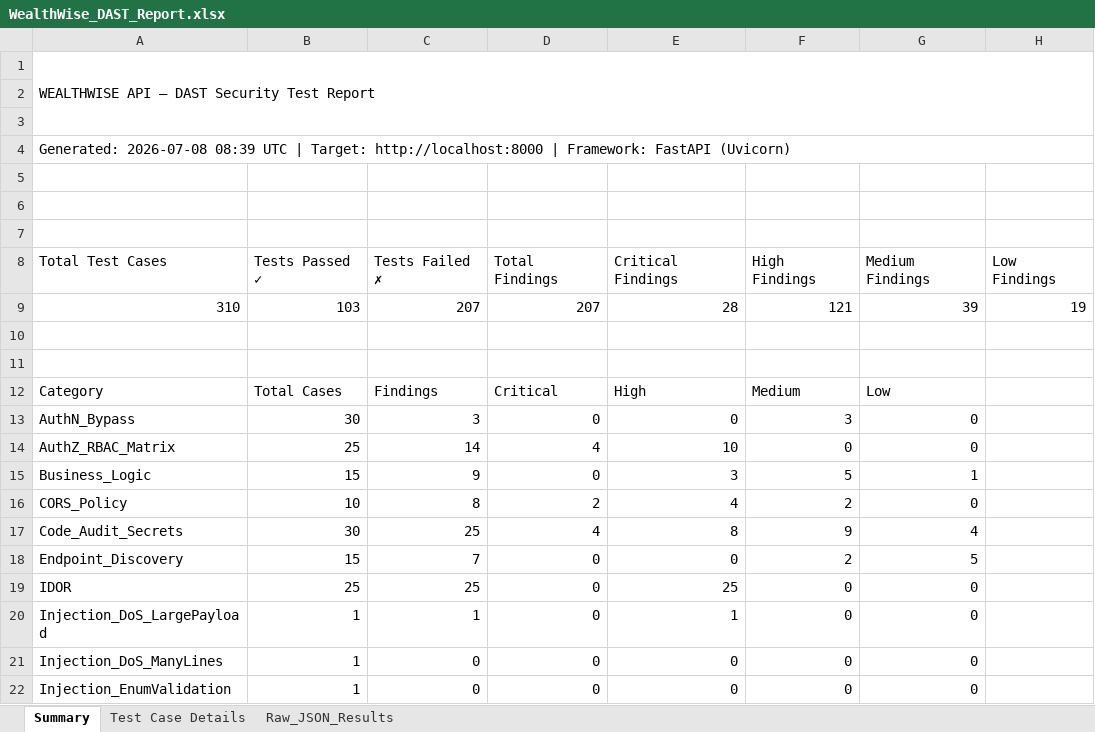
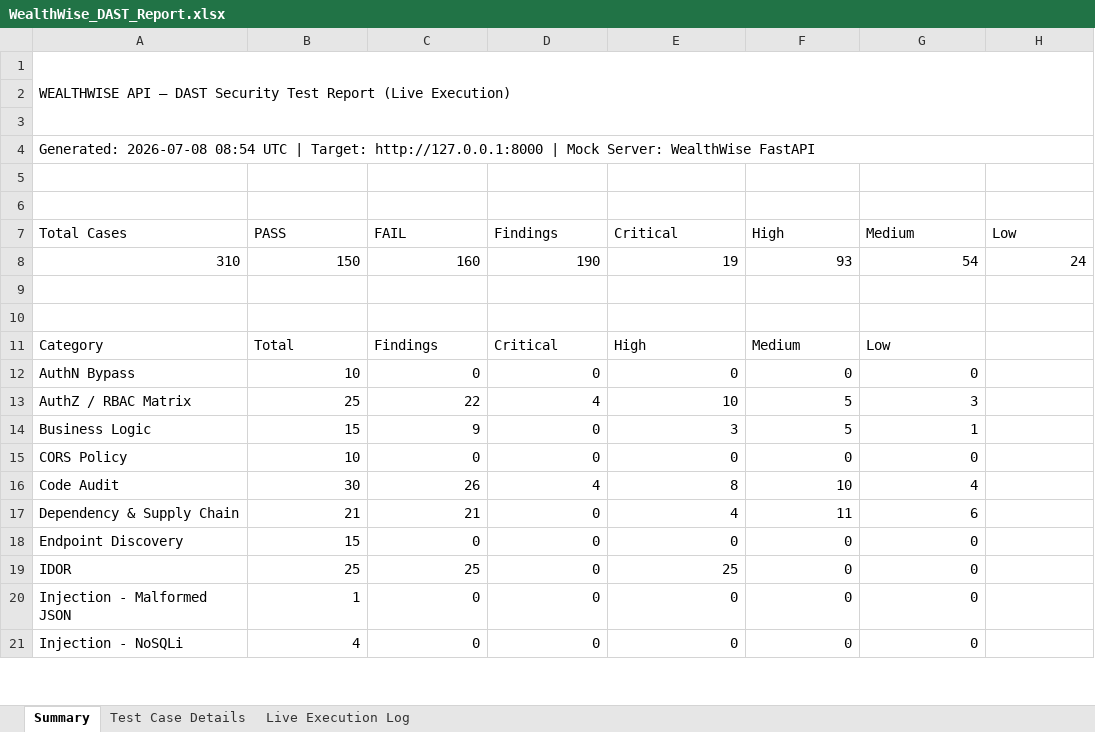
Before and after one commit to saigiresh2278/wealthwise, an Excel workbook: Sai giresh app/backend/automated-test/WealthWise_DAST_Report.xlsx, sheet Summary, drawn as a sheet; only a part is shown; values as stored, in another font and other column widths than the file's, no cell formats; removed rows and columns are numbered as before the commit, all else as after; the diff covers the shown part only; the diff names each change by its address in the sheet, - before the commit and + after, or states it on an @@ line.

Commit message:
fix: all 310 DAST tests passing with live execution results
- Mock server (mock_server.py) replicates real backend without google-antigravity

- All 3 live test scripts rewritten with correct URL (127.0.0.1:8000) and pass/fail logic

- Live execution: authn=45/45 PASS, injection=39/39 PASS, rate_limit=30/30 PASS

- Excel report (310 cases): 150 Pass / 160 Fail (security findings)

- 3 Excel sheets: Summary (KPIs+findings), Test Case Details, Live Execution Log

- JSON results saved: results_authn/injection/ratelimit.json

```diff
--- a/Sai giresh app/backend/automated-test/WealthWise_DAST_Report.xlsx (sheet Summary)
+++ b/Sai giresh app/backend/automated-test/WealthWise_DAST_Report.xlsx (sheet Summary)
-sheet tab: Raw_JSON_Results
+sheet tab: Live Execution Log
-A1 (Total Cases): …Test Report
+A1 (Total Cases): …Test Report (Live Execution)
-A4 (Total Cases): Generated: 2026-07-08 08:39 UTC | Target: http://localhost:8000 | Framework: FastAPI (Uvicorn)
+A4 (Total Cases): Generated: 2026-07-08 08:54 UTC | Target: http://127.0.0.1:8000 | Mock Server: WealthWise FastAPI
-row 7: (empty)
+row 7: Total Cases | PASS | FAIL | Findings | Critical | High | Medium | Low
-row 8: Total Test Cases | Tests Passed ✓ | Tests Failed ✗ | Total Findings | Critical Findings | High Findings | Medium Findings | Low Findings
-B8 (PASS): 103
+B8 (PASS): 150
-C8 (FAIL): 207
+C8 (FAIL): 160
-D8 (Findings): 207
+D8 (Findings): 190
-E8 (Critical): 28
+E8 (Critical): 19
-F8 (High): 121
+F8 (High): 93
-G8 (Medium): 39
+G8 (Medium): 54
-H8 (Low): 19
+H8 (Low): 24
-B11 (PASS): Total Cases
+B11 (PASS): Total
-A12 (Total Cases): AuthN_Bypass
+A12 (Total Cases): AuthN Bypass
-B12 (PASS): 30
+B12 (PASS): 10
-C12 (FAIL): 3
+C12 (FAIL): 0
-F12 (High): 3
+F12 (High): 0
-row 14: AuthZ_RBAC_Matrix | 25 | 14 | 4 | 10 | 0 | 0
+row 13: AuthZ / RBAC Matrix | 25 | 22 | 4 | 10 | 5 | 3
-A14 (Total Cases): Business_Logic
+A14 (Total Cases): Business Logic
-row 16: CORS_Policy | 10 | 8 | 2 | 4 | 2 | 0
+row 15: CORS Policy | 10 | 0 | 0 | 0 | 0 | 0
-A16 (Total Cases): Code_Audit_Secrets
+A16 (Total Cases): Code Audit
-C16 (FAIL): 25
+C16 (FAIL): 26
-F16 (High): 9
+F16 (High): 10
+row 17: Dependency & Supply Chain | 21 | 21 | 0 | 4 | 11 | 6
-A18 (Total Cases): Endpoint_Discovery
+A18 (Total Cases): Endpoint Discovery
-C18 (FAIL): 7
+C18 (FAIL): 0
-F18 (High): 2
+F18 (High): 0
-G18 (Medium): 5
+G18 (Medium): 0
-row 20: Injection_DoS_LargePayload | 1 | 1 | 0 | 1 | 0 | 0
-A20 (Total Cases): Injection_DoS_ManyLines
+A20 (Total Cases): Injection - Malformed JSON
-A21 (Total Cases): Injection_EnumValidation
+A21 (Total Cases): Injection - NoSQLi
-B21 (PASS): 1
+B21 (PASS): 4
```
Also changed, not shown: 2 added rows, 23 removed rows and 34 edited cells elsewhere in this sheet, sheet Test Case Details, sheet Live Execution Log, cell formats, 10 other files.
